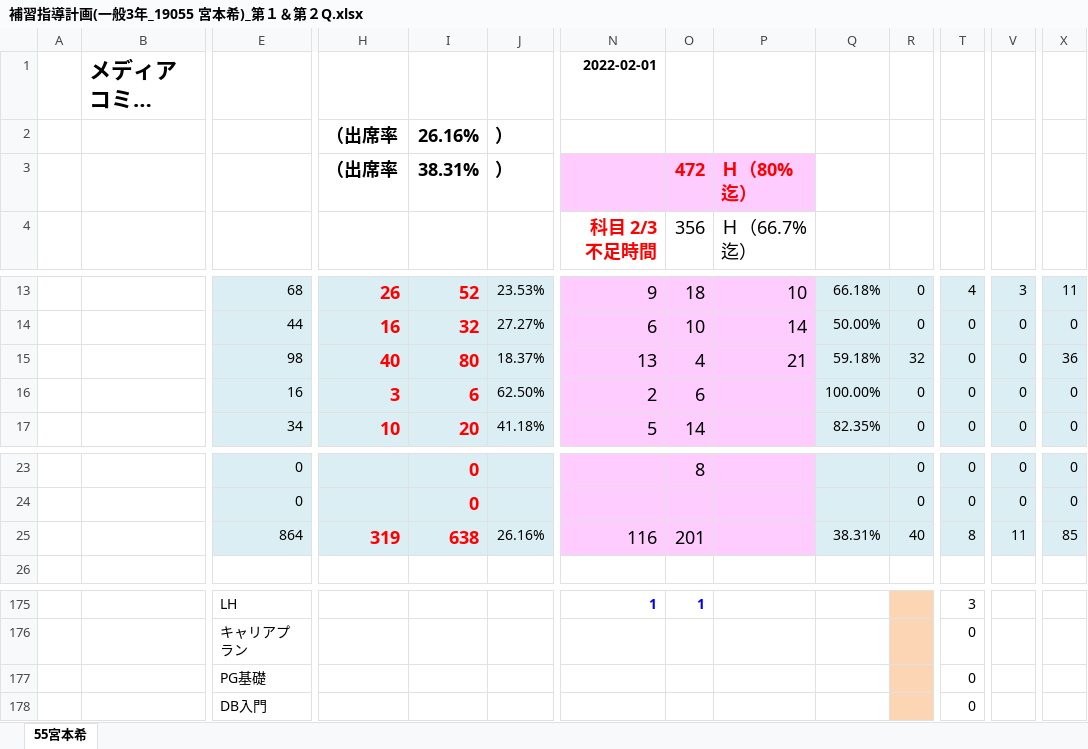
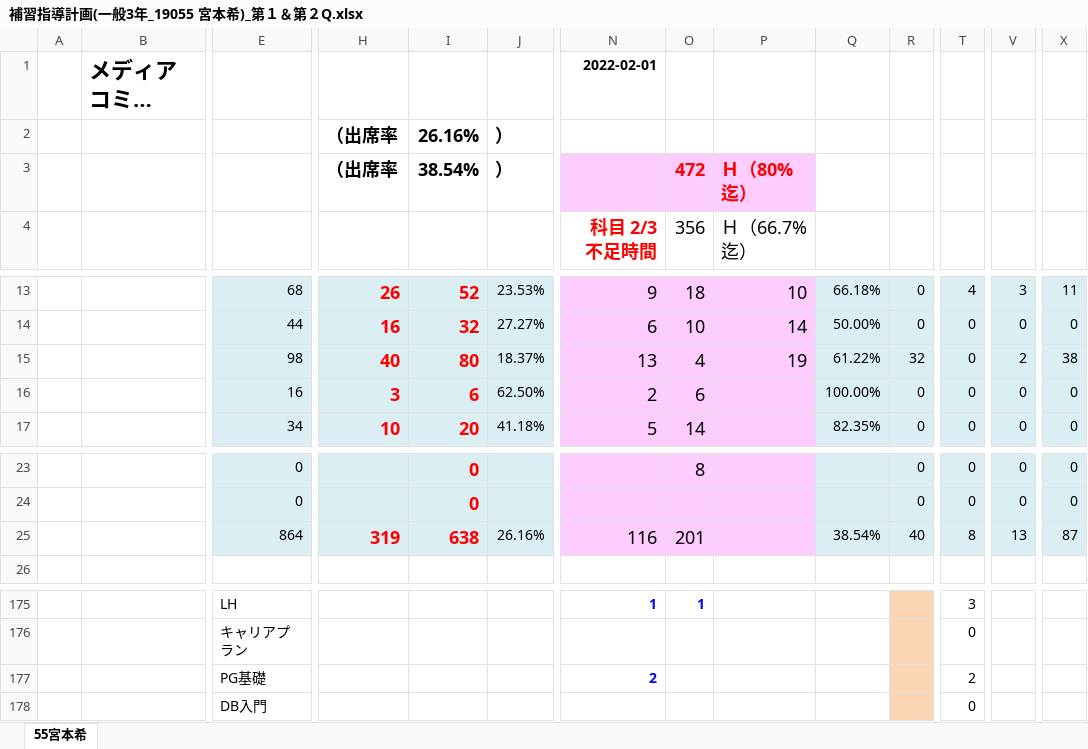
Before and after one commit to miyamoto6645/HOKOU, an Excel workbook: 補習指導計画(一般3年_19055 宮本希)_第１＆第２Q.xlsx, sheet 55宮本希, drawn as a sheet; only a part is shown, gaps mark what is left out; long unchanged cells end in …; values as stored, in another font and other column widths than the file's, no borders; conditional formats not drawn; removed rows and columns are numbered as before the commit, all else as after; rows hold the shown columns only; the diff names each change by its address in the sheet, - before the commit and + after, or states it on an @@ line.

```diff
--- a/補習指導計画(一般3年_19055 宮本希)_第１＆第２Q.xlsx (sheet 55宮本希)
+++ b/補習指導計画(一般3年_19055 宮本希)_第１＆第２Q.xlsx (sheet 55宮本希)
-I3: 38.31%
+I3: 38.54%
-P15: 21
+P15: 19
-Q15: 59.18%
+Q15: 61.22%
-V15: 0
+V15: 2
-X15: 36
+X15: 38
-Q25: 38.31%
+Q25: 38.54%
-V25: 11
+V25: 13
-X25: 85
+X25: 87
-row 177:  |  | PG基礎 |  |  |  |  |  |  |  |  | 0
+row 177:  |  | PG基礎 |  |  |  | 2 |  |  |  |  | 2
```
Also changed, not shown: 10 other files.
